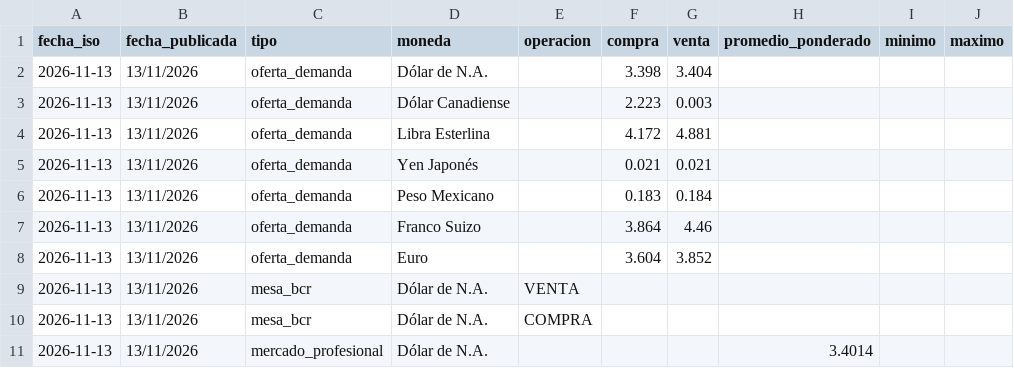
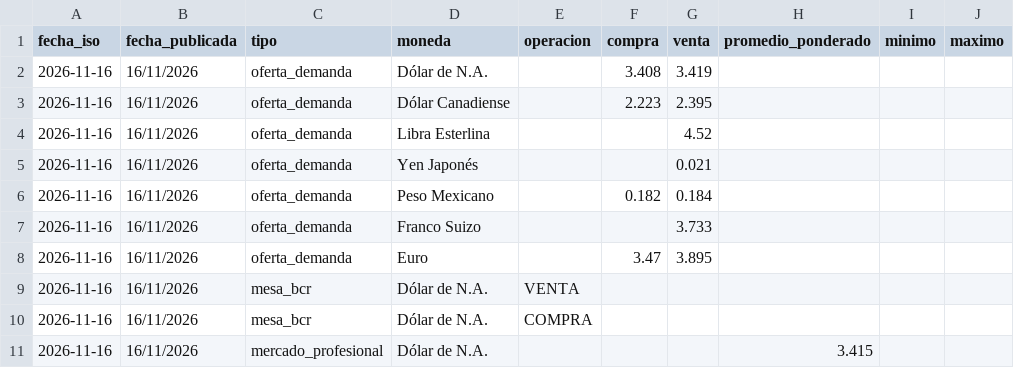
Before and after one commit to Walterchb/sbs-tc-contable, a CSV file: data/sbs_tc_promedio_latest.csv, drawn as a sheet.

```diff
--- a/data/sbs_tc_promedio_latest.csv
+++ b/data/sbs_tc_promedio_latest.csv
@@ -1,11 +1,11 @@
 fecha_iso,fecha_publicada,tipo,moneda,operacion,compra,venta,promedio_ponderado,minimo,maximo
-2026-11-13,13/11/2026,oferta_demanda,Dólar de N.A.,,3.398,3.404,,,
-2026-11-13,13/11/2026,oferta_demanda,Dólar Canadiense,,2.223,0.003,,,
-2026-11-13,13/11/2026,oferta_demanda,Libra Esterlina,,4.172,4.881,,,
-2026-11-13,13/11/2026,oferta_demanda,Yen Japonés,,0.021,0.021,,,
-2026-11-13,13/11/2026,oferta_demanda,Peso Mexicano,,0.183,0.184,,,
-2026-11-13,13/11/2026,oferta_demanda,Franco Suizo,,3.864,4.46,,,
-2026-11-13,13/11/2026,oferta_demanda,Euro,,3.604,3.852,,,
-2026-11-13,13/11/2026,mesa_bcr,Dólar de N.A.,VENTA,,,,,
-2026-11-13,13/11/2026,mesa_bcr,Dólar de N.A.,COMPRA,,,,,
-2026-11-13,13/11/2026,mercado_profesional,Dólar de N.A.,,,,3.4014,,
+2026-11-16,16/11/2026,oferta_demanda,Dólar de N.A.,,3.408,3.419,,,
+2026-11-16,16/11/2026,oferta_demanda,Dólar Canadiense,,2.223,2.395,,,
+2026-11-16,16/11/2026,oferta_demanda,Libra Esterlina,,,4.52,,,
+2026-11-16,16/11/2026,oferta_demanda,Yen Japonés,,,0.021,,,
+2026-11-16,16/11/2026,oferta_demanda,Peso Mexicano,,0.182,0.184,,,
+2026-11-16,16/11/2026,oferta_demanda,Franco Suizo,,,3.733,,,
+2026-11-16,16/11/2026,oferta_demanda,Euro,,3.47,3.895,,,
+2026-11-16,16/11/2026,mesa_bcr,Dólar de N.A.,VENTA,,,,,
+2026-11-16,16/11/2026,mesa_bcr,Dólar de N.A.,COMPRA,,,,,
+2026-11-16,16/11/2026,mercado_profesional,Dólar de N.A.,,,,3.415,,
```
Also changed, not shown: data/sbs_tc_promedio_history.csv, 5 other files.
